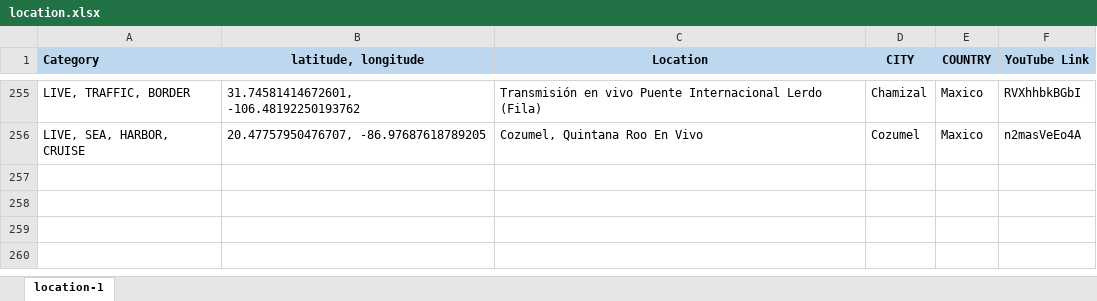
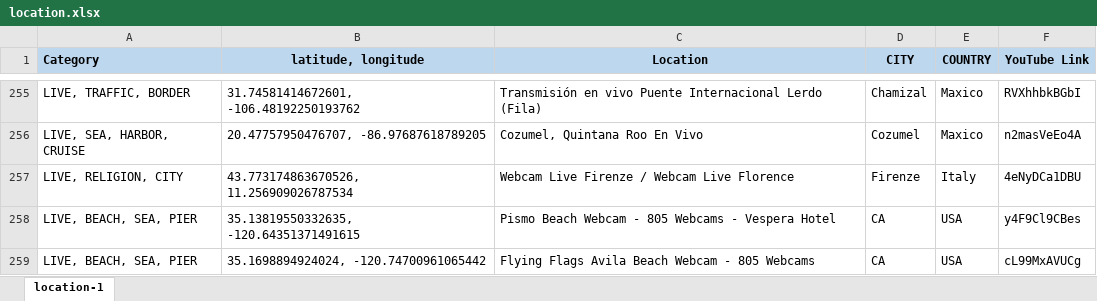
Before and after one commit to Map-youtube/map-youtube, an Excel workbook: location.xlsx, sheet location-1, drawn as a sheet; only a part is shown, gaps mark what is left out; values as stored, in another font and other column widths than the file's, no borders; conditional formats not drawn; the diff names each change by its address in the sheet, - before the commit and + after, or states it on an @@ line.

Commit message:
Add files via upload

```diff
--- a/location.xlsx (sheet location-1)
+++ b/location.xlsx (sheet location-1)
+row 257: LIVE, RELIGION, CITY | 43.773174863670526, 11.256909026787534 | Webcam Live Firenze / Webcam Live Florence | Firenze | Italy | 4eNyDCa1DBU
+row 258: LIVE, BEACH, SEA, PIER | 35.13819550332635, -120.64351371491615 | Pismo Beach Webcam - 805 Webcams - Vespera Hotel | CA | USA | y4F9Cl9CBes
+row 259: LIVE, BEACH, SEA, PIER | 35.1698894924024, -120.74700961065442 | Flying Flags Avila Beach Webcam - 805 Webcams | CA | USA | cL99MxAVUCg
```
